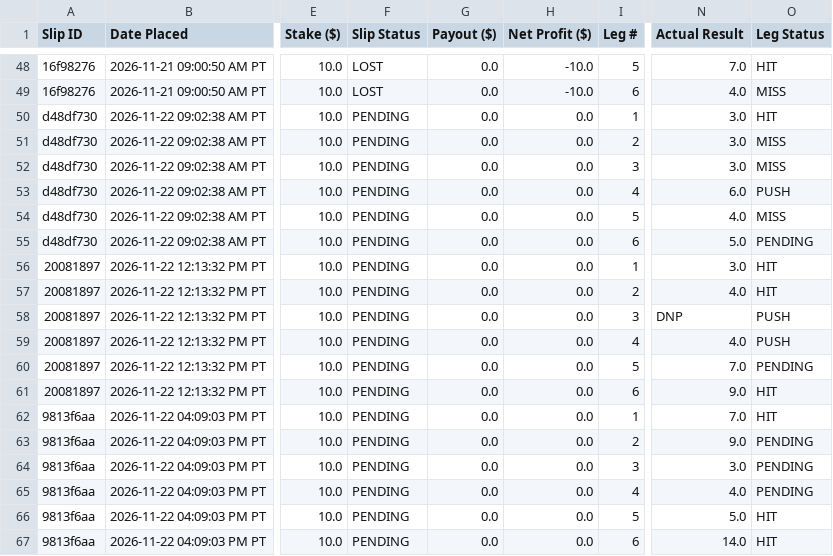
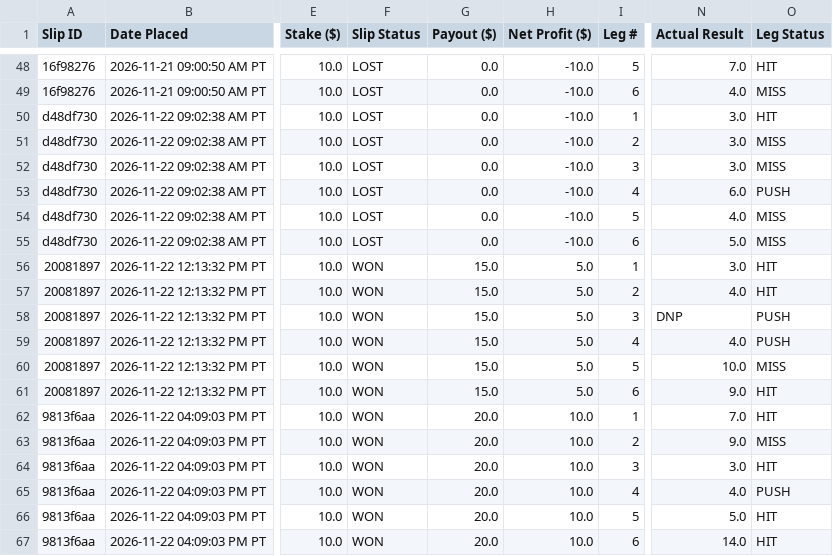
Before and after one commit to akshayarul7/prizepicks-bot, a CSV file: paper_bets_volume.csv, drawn as a sheet; only a part is shown, gaps mark what is left out; the diff names each change by its address in the sheet, - before the commit and + after, or states it on an @@ line.

Commit message:
Auto-settle completed slips for 2026-11-22

```diff
--- a/paper_bets_volume.csv
+++ b/paper_bets_volume.csv
-F50:F55 (Slip Status): PENDING
+F50:F55 (Slip Status): LOST
-H50:H55 (Net Profit ($)): 0.0
+H50:H55 (Net Profit ($)): -10.0
-O55 (Leg Status): PENDING
+O55 (Leg Status): MISS
-F56:F67 (Slip Status): PENDING
+F56:F67 (Slip Status): WON
-G56:G61 (Payout ($)): 0.0
+G56:G61 (Payout ($)): 15.0
-H56:H61 (Net Profit ($)): 0.0
+H56:H61 (Net Profit ($)): 5.0
-N60 (Actual Result): 7.0
+N60 (Actual Result): 10.0
-O60 (Leg Status): PENDING
+O60 (Leg Status): MISS
-G62:G67 (Payout ($)): 0.0
+G62:G67 (Payout ($)): 20.0
-H62:H67 (Net Profit ($)): 0.0
+H62:H67 (Net Profit ($)): 10.0
-O63 (Leg Status): PENDING
+O63 (Leg Status): MISS
-O64 (Leg Status): PENDING
+O64 (Leg Status): HIT
-O65 (Leg Status): PENDING
+O65 (Leg Status): PUSH
```
Also changed, not shown: 1 other file.
